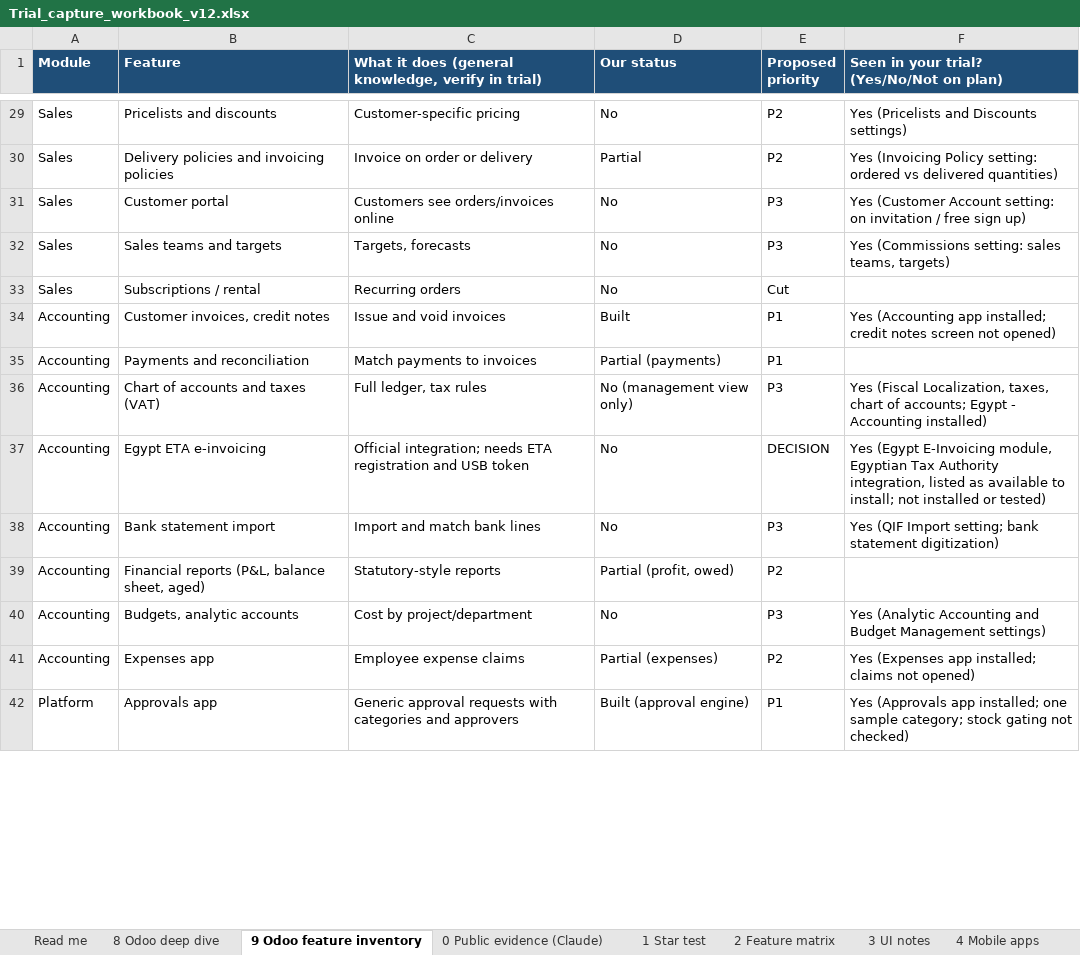
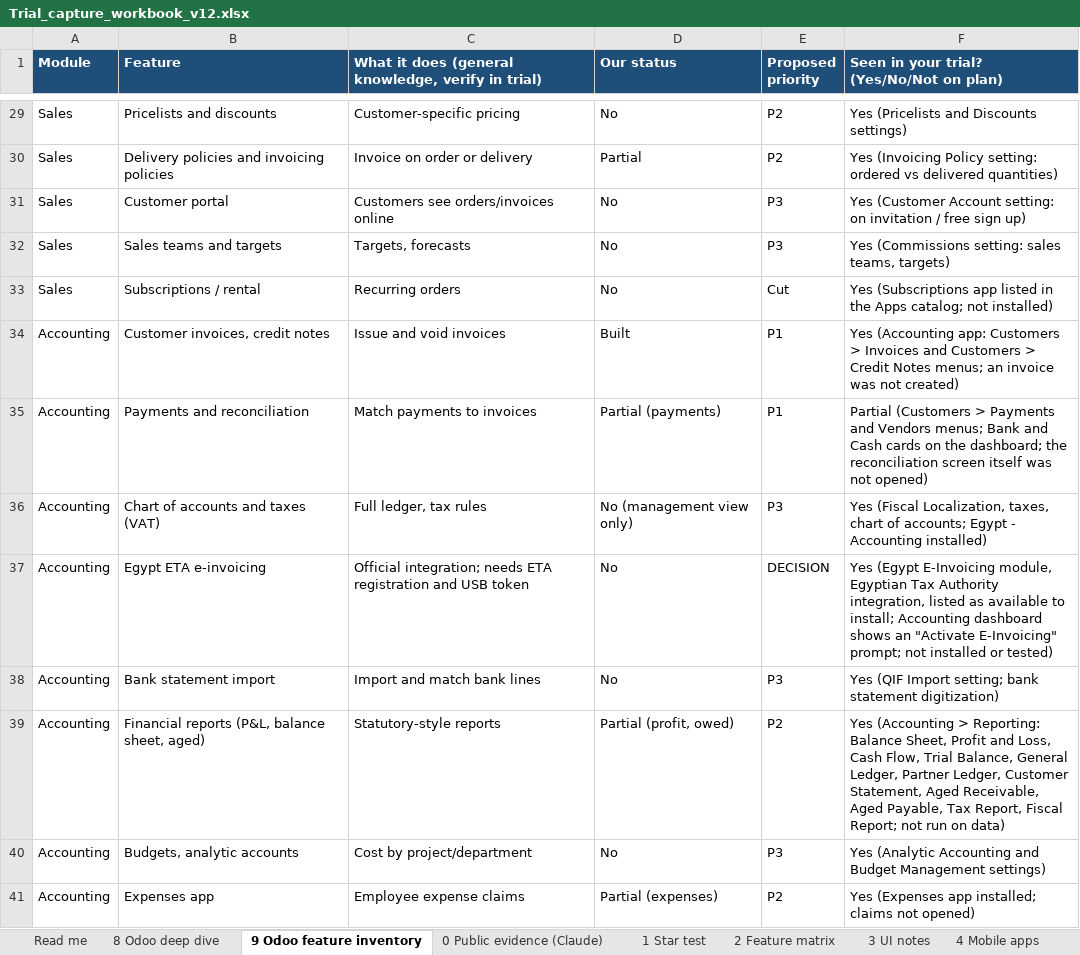
Before and after one commit to bennnnnnyyyyyyyy/erp, an Excel workbook: Trial_capture_workbook_v12.xlsx, sheet 9 Odoo feature inventory, drawn as a sheet; only a part is shown, gaps mark what is left out; the shorter side is filled out with more unchanged rows; values as stored, in another font and other column widths than the file's, no borders; the diff covers the shown part only; the diff names each change by its address in the sheet, - before the commit and + after, or states it on an @@ line.

```diff
--- a/Trial_capture_workbook_v12.xlsx (sheet 9 Odoo feature inventory)
+++ b/Trial_capture_workbook_v12.xlsx (sheet 9 Odoo feature inventory)
-F33: (empty)
+F33: Yes (Subscriptions app listed in the Apps catalog; not installed)
-F34: Yes (Accounting app installed; credit notes screen not opened)
+F34: Yes (Accounting app: Customers > Invoices and Customers > Credit Notes menus; an invoice was not created)
-F35: (empty)
+F35: Partial (Customers > Payments and Vendors menus; Bank and Cash cards on the dashboard; the reconciliation screen itself was not opened)
-F37: …to install; not installed…
+F37: …to install; Accounting dashboard shows an "Activate E-Invoicing" prompt; not installed…
-F39: (empty)
+F39: Yes (Accounting > Reporting: Balance Sheet, Profit and Loss, Cash Flow, Trial Balance, General Ledger, Partner Ledger, Customer Statement, Aged Receivable, Aged Payable, Tax Report, Fiscal Report; not run on data)
```
Also changed, not shown: 22 edited cells elsewhere in this sheet, sheet 8 Odoo deep dive.
